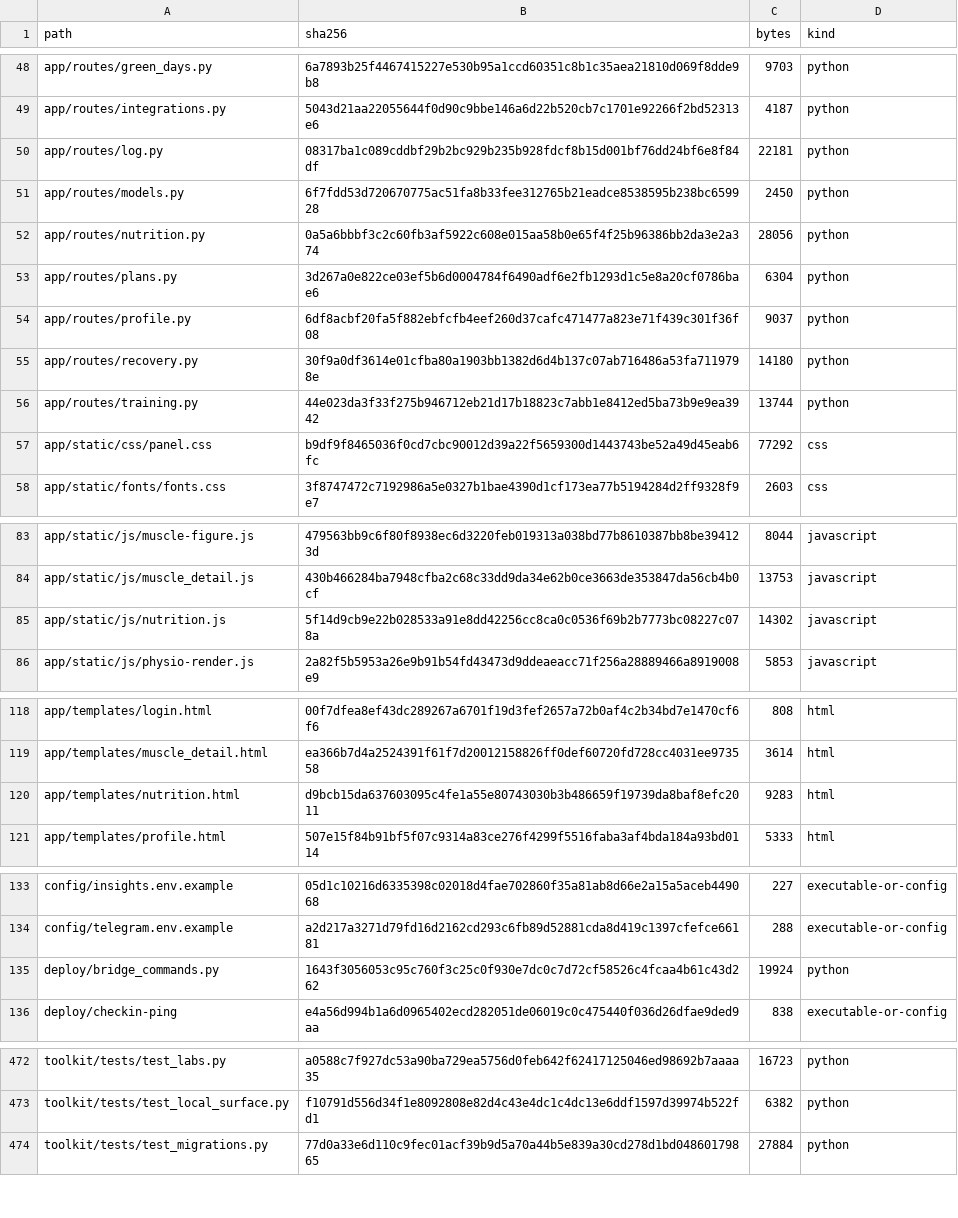
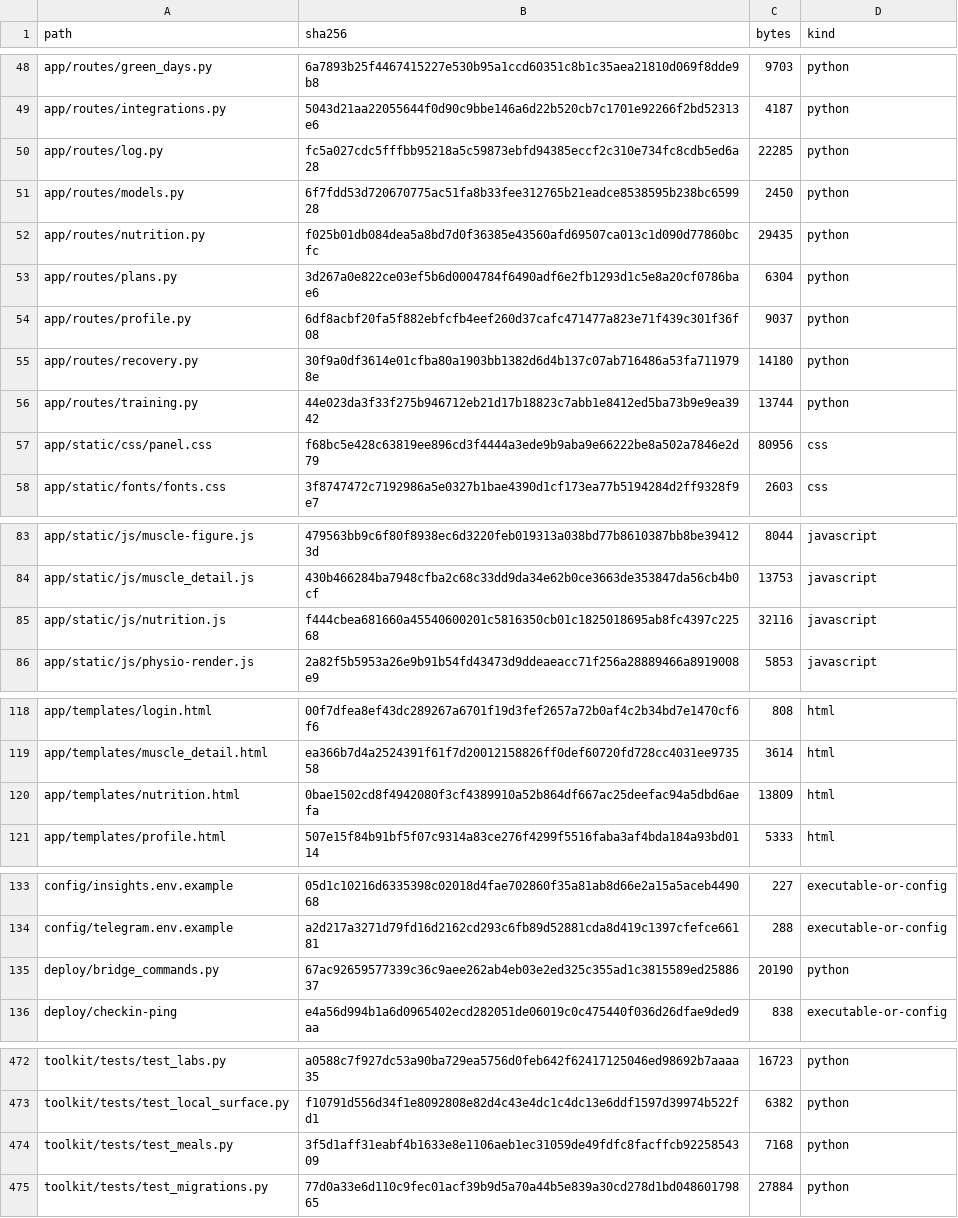
Before and after one commit to Oglaf/Open-Health-Atlas, a TSV file: RELEASE_MANIFEST.tsv, drawn as a sheet; only a part is shown, gaps mark what is left out; the diff covers the shown part only.

```diff
--- a/RELEASE_MANIFEST.tsv
+++ b/RELEASE_MANIFEST.tsv
@@ -49,5 +49,5 @@ app/routes/green_days.py	6a7893b25f4467415227e530b95a1ccd60351c8b1c35aea21810d06
 app/routes/integrations.py	5043d21aa22055644f0d90c9bbe146a6d22b520cb7c1701e92266f2bd52313e6	4187	python
-app/routes/log.py	08317ba1c089cddbf29b2bc929b235b928fdcf8b15d001bf76dd24bf6e8f84df	22181	python
+app/routes/log.py	fc5a027cdc5fffbb95218a5c59873ebfd94385eccf2c310e734fc8cdb5ed6a28	22285	python
 app/routes/models.py	6f7fdd53d720670775ac51fa8b33fee312765b21eadce8538595b238bc659928	2450	python
-app/routes/nutrition.py	0a5a6bbbf3c2c60fb3af5922c608e015aa58b0e65f4f25b96386bb2da3e2a374	28056	python
+app/routes/nutrition.py	f025b01db084dea5a8bd7d0f36385e43560afd69507ca013c1d090d77860bcfc	29435	python
 app/routes/plans.py	3d267a0e822ce03ef5b6d0004784f6490adf6e2fb1293d1c5e8a20cf0786bae6	6304	python
@@ -56,3 +56,3 @@ app/routes/recovery.py	30f9a0df3614e01cfba80a1903bb1382d6d4b137c07ab716486a53fa7
 app/routes/training.py	44e023da3f33f275b946712eb21d17b18823c7abb1e8412ed5ba73b9e9ea3942	13744	python
-app/static/css/panel.css	b9df9f8465036f0cd7cbc90012d39a22f5659300d1443743be52a49d45eab6fc	77292	css
+app/static/css/panel.css	f68bc5e428c63819ee896cd3f4444a3ede9b9aba9e66222be8a502a7846e2d79	80956	css
 app/static/fonts/fonts.css	3f8747472c7192986a5e0327b1bae4390d1cf173ea77b5194284d2ff9328f9e7	2603	css
@@ -84,3 +84,3 @@ app/static/js/muscle-figure.js	479563bb9c6f80f8938ec6d3220feb019313a038bd77b8610
 app/static/js/muscle_detail.js	430b466284ba7948cfba2c68c33dd9da34e62b0ce3663de353847da56cb4b0cf	13753	javascript
-app/static/js/nutrition.js	5f14d9cb9e22b028533a91e8dd42256cc8ca0c0536f69b2b7773bc08227c078a	14302	javascript
+app/static/js/nutrition.js	f444cbea681660a45540600201c5816350cb01c1825018695ab8fc4397c22568	32116	javascript
 app/static/js/physio-render.js	2a82f5b5953a26e9b91b54fd43473d9ddeaeacc71f256a28889466a8919008e9	5853	javascript
@@ -119,3 +119,3 @@ app/templates/login.html	00f7dfea8ef43dc289267a6701f19d3fef2657a72b0af4c2b34bd7e
 app/templates/muscle_detail.html	ea366b7d4a2524391f61f7d20012158826ff0def60720fd728cc4031ee973558	3614	html
-app/templates/nutrition.html	d9bcb15da637603095c4fe1a55e80743030b3b486659f19739da8baf8efc2011	9283	html
+app/templates/nutrition.html	0bae1502cd8f4942080f3cf4389910a52b864df667ac25deefac94a5dbd6aefa	13809	html
 app/templates/profile.html	507e15f84b91bf5f07c9314a83ce276f4299f5516faba3af4bda184a93bd0114	5333	html
@@ -134,3 +134,3 @@ config/insights.env.example	05d1c10216d6335398c02018d4fae702860f35a81ab8d66e2a15
 config/telegram.env.example	a2d217a3271d79fd16d2162cd293c6fb89d52881cda8d419c1397cfefce66181	288	executable-or-config
-deploy/bridge_commands.py	1643f3056053c95c760f3c25c0f930e7dc0c7d72cf58526c4fcaa4b61c43d262	19924	python
+deploy/bridge_commands.py	67ac92659577339c36c9aee262ab4eb03e2ed325c355ad1c3815589ed2588637	20190	python
 deploy/checkin-ping	e4a56d994b1a6d0965402ecd282051de06019c0c475440f036d26dfae9ded9aa	838	executable-or-config
@@ -473,2 +473,3 @@ toolkit/tests/test_labs.py	a0588c7f927dc53a90ba729ea5756d0feb642f62417125046ed98
 toolkit/tests/test_local_surface.py	f10791d556d34f1e8092808e82d4c43e4dc1c4dc13e6ddf1597d39974b522fd1	6382	python
+toolkit/tests/test_meals.py	3f5d1aff31eabf4b1633e8e1106aeb1ec31059de49fdfc8facffcb9225854309	7168	python
 toolkit/tests/test_migrations.py	77d0a33e6d110c9fec01acf39b9d5a70a44b5e839a30cd278d1bd04860179865	27884	python
```
Also changed, not shown: 14 edited cells elsewhere in this file, 14 other files.
